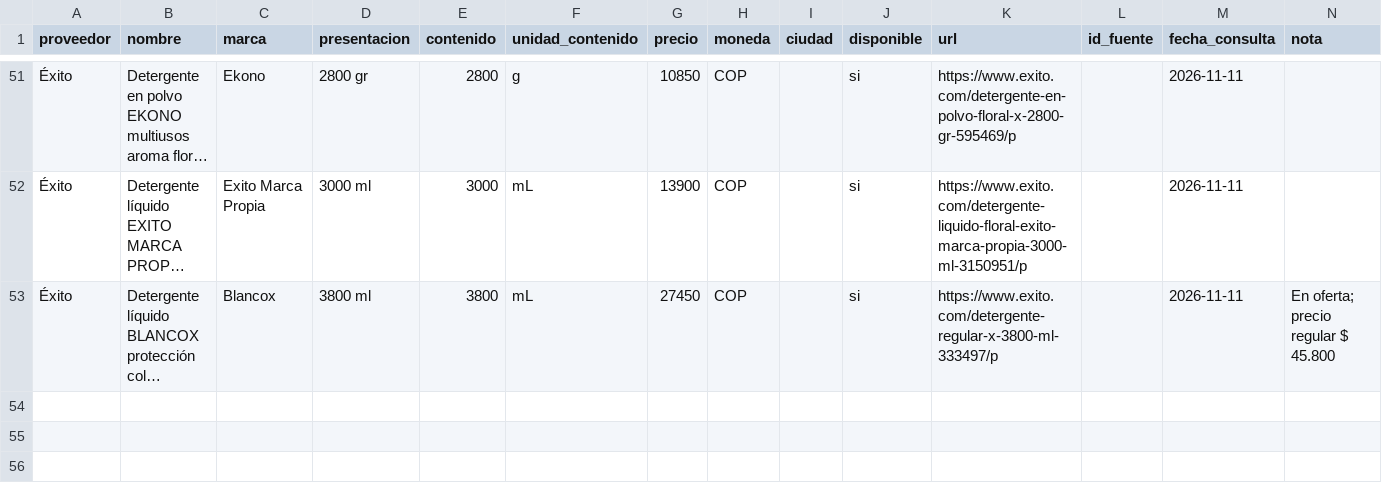
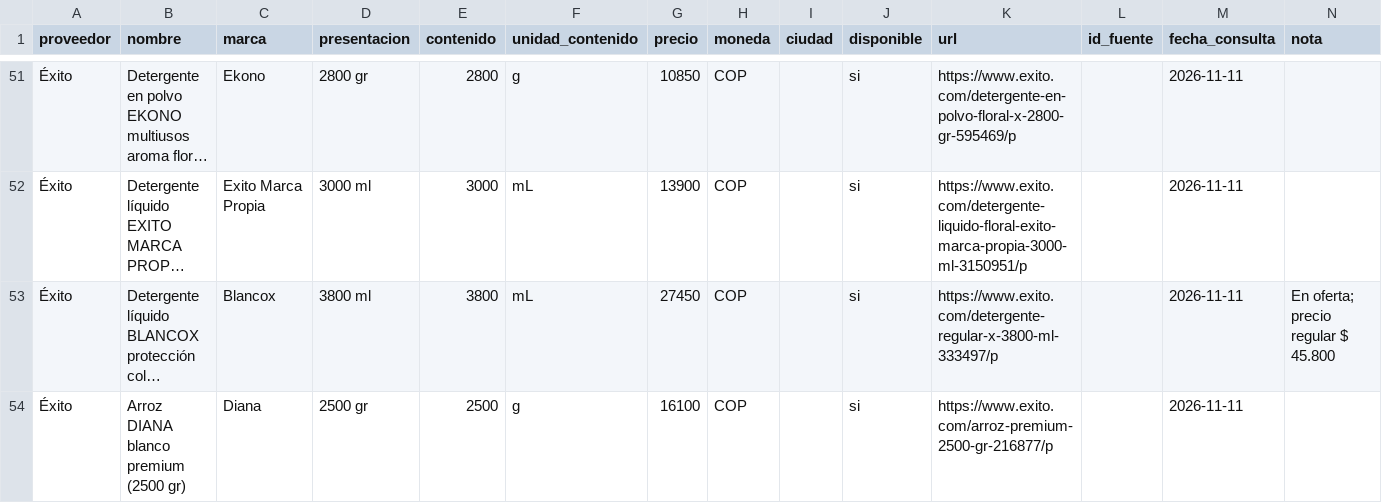
Before and after one commit to papiarcacamilo/purchasing-agent-, a CSV file: datos/catalogos/exito.csv, drawn as a sheet; only a part is shown, gaps mark what is left out; long unchanged cells end in …; the diff names each change by its address in the sheet, - before the commit and + after, or states it on an @@ line.

```diff
--- a/datos/catalogos/exito.csv
+++ b/datos/catalogos/exito.csv
+row 54: Éxito | Arroz DIANA blanco premium (2500 gr) | Diana | 2500 gr | 2500 | g | 16100 | COP |  | si | https://www.exito.com/arroz-premium-2500-gr-216877/p |  | 2026-11-11
```
Also changed, not shown: datos/catalogos/carulla.csv, 20 other files.
